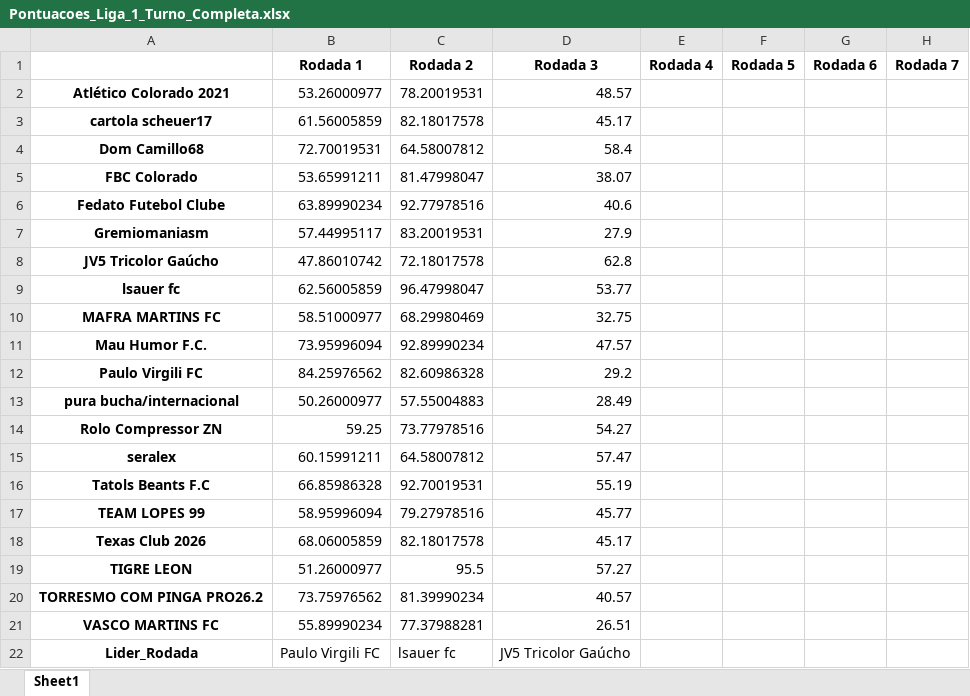
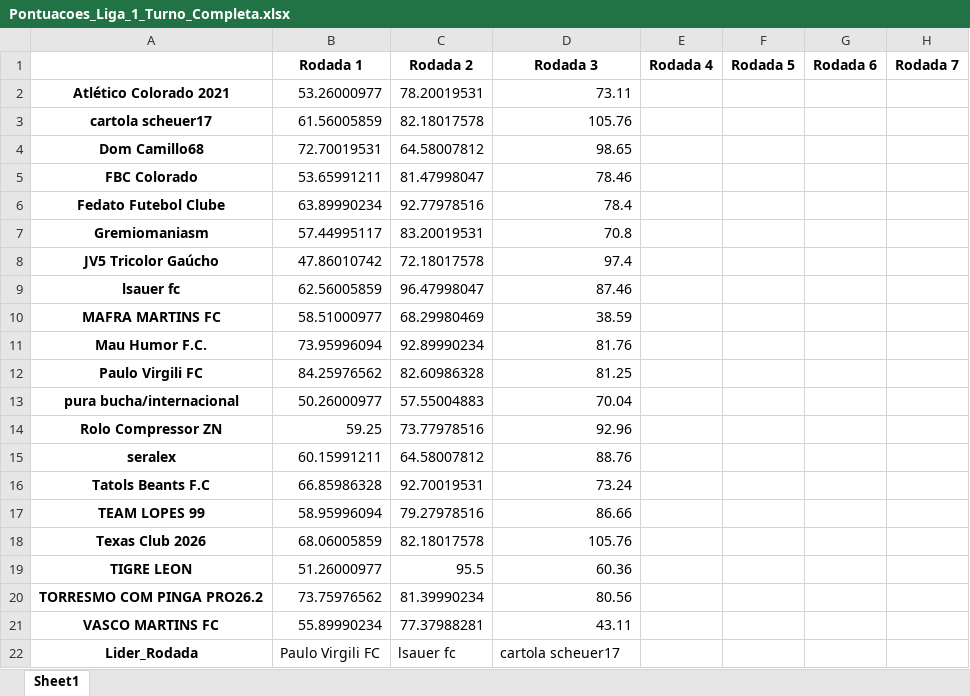
Before and after one commit to FernandoBC23/cartola_2026, an Excel workbook: liga_serie_A/datasets_liga_serie_A/Pontuacoes_Liga_1_Turno_Completa.xlsx, sheet Sheet1, drawn as a sheet; only a part is shown; values as stored, in another font and other column widths than the file's, no borders; the diff names each change by its address in the sheet, - before the commit and + after, or states it on an @@ line.

```diff
--- a/liga_serie_A/datasets_liga_serie_A/Pontuacoes_Liga_1_Turno_Completa.xlsx (sheet Sheet1)
+++ b/liga_serie_A/datasets_liga_serie_A/Pontuacoes_Liga_1_Turno_Completa.xlsx (sheet Sheet1)
-D2 (Rodada 3): 48.57
+D2 (Rodada 3): 73.11
-D3 (Rodada 3): 45.17
+D3 (Rodada 3): 105.76
-D4 (Rodada 3): 58.4
+D4 (Rodada 3): 98.65
-D5 (Rodada 3): 38.07
+D5 (Rodada 3): 78.46
-D6 (Rodada 3): 40.6
+D6 (Rodada 3): 78.4
-D7 (Rodada 3): 27.9
+D7 (Rodada 3): 70.8
-D8 (Rodada 3): 62.8
+D8 (Rodada 3): 97.4
-D9 (Rodada 3): 53.77
+D9 (Rodada 3): 87.46
-D10 (Rodada 3): 32.75
+D10 (Rodada 3): 38.59
-D11 (Rodada 3): 47.57
+D11 (Rodada 3): 81.76
-D12 (Rodada 3): 29.2
+D12 (Rodada 3): 81.25
-D13 (Rodada 3): 28.49
+D13 (Rodada 3): 70.04
-D14 (Rodada 3): 54.27
+D14 (Rodada 3): 92.96
-D15 (Rodada 3): 57.47
+D15 (Rodada 3): 88.76
-D16 (Rodada 3): 55.19
+D16 (Rodada 3): 73.24
-D17 (Rodada 3): 45.77
+D17 (Rodada 3): 86.66
-D18 (Rodada 3): 45.17
+D18 (Rodada 3): 105.76
-D19 (Rodada 3): 57.27
+D19 (Rodada 3): 60.36
-D20 (Rodada 3): 40.57
+D20 (Rodada 3): 80.56
-D21 (Rodada 3): 26.51
+D21 (Rodada 3): 43.11
-D22 (Rodada 3): JV5 Tricolor Gaúcho
+D22 (Rodada 3): cartola scheuer17
```
Also changed, not shown: libertadores/datasets_liberta/resultados_fase_1.xlsx, liga_classica/datasets_liga_classica/Pontuacoes_Liga_Classica_Completa.xlsx, 55 other files.
